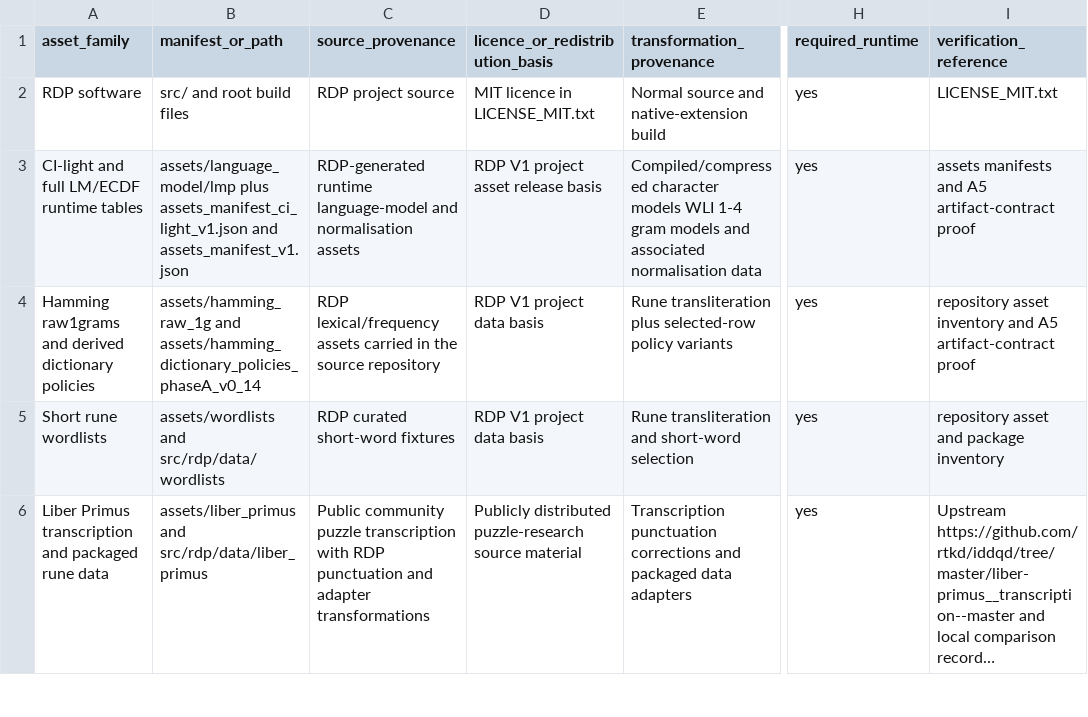
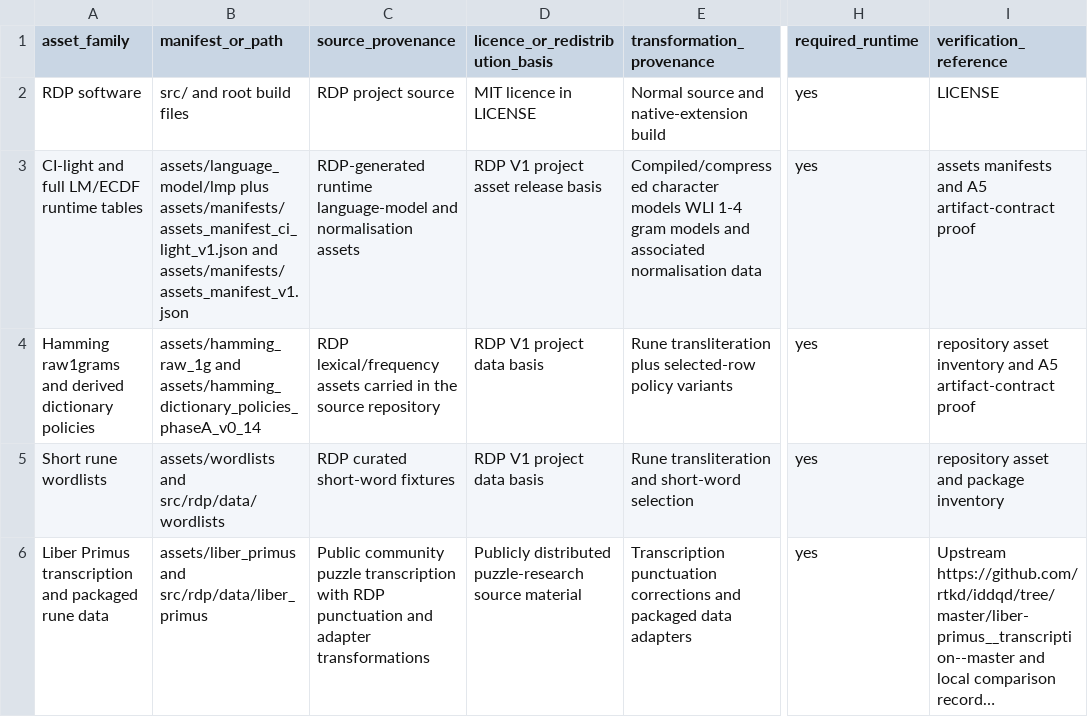
Before and after one commit to mortlach/RuneDecrypterPrime, a CSV file: docs/release_contracts/v1/A5_PROVENANCE_REVIEW_TEMPLATE.csv, drawn as a sheet; only a part is shown, gaps mark what is left out; long unchanged cells end in …; the diff names each change by its address in the sheet, - before the commit and + after, or states it on an @@ line.

Commit message:
chore: rationalise front door and packaging manifests

```diff
--- a/docs/release_contracts/v1/A5_PROVENANCE_REVIEW_TEMPLATE.csv
+++ b/docs/release_contracts/v1/A5_PROVENANCE_REVIEW_TEMPLATE.csv
-D2 (licence_or_redistribution_basis): MIT licence in LICENSE_MIT.txt
+D2 (licence_or_redistribution_basis): MIT licence in LICENSE
-I2 (verification_reference): LICENSE_MIT.txt
+I2 (verification_reference): LICENSE
-B3 (manifest_or_path): assets/language_model/lmp plus assets_manifest_ci_light_v1.json and assets_manifest_v1.json
+B3 (manifest_or_path): assets/language_model/lmp plus assets/manifests/assets_manifest_ci_light_v1.json and assets/manifests/assets_manifest_v1.json
```
Also changed, not shown: 26 other files.
